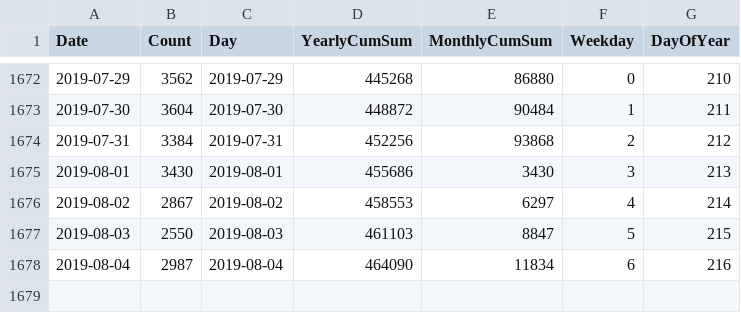
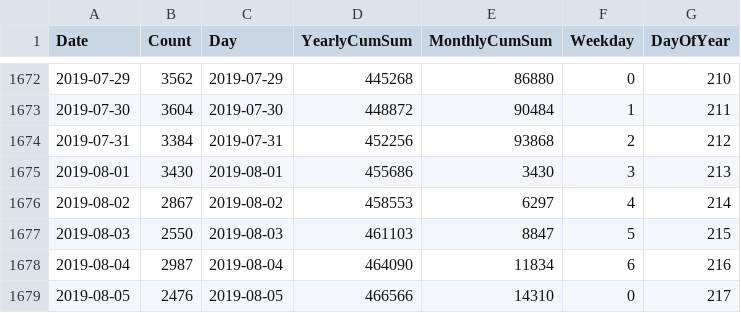
Before and after one commit to CoreyBurger/bikecounter, a CSV file: counts-100117730-export.csv, drawn as a sheet; only a part is shown, gaps mark what is left out.

Commit message:
latest data

```diff
--- a/counts-100117730-export.csv
+++ b/counts-100117730-export.csv
@@ -1678 +1678,2 @@ Date,Count,Day,YearlyCumSum,MonthlyCumSum,Weekday,DayOfYear
 2019-08-04,2987,2019-08-04,464090,11834,6,216
+2019-08-05,2476,2019-08-05,466566,14310,0,217
```
Also changed, not shown: 5 other files.
